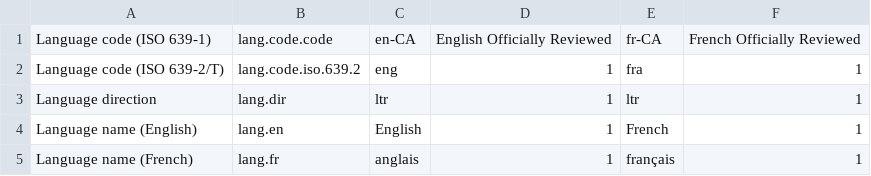
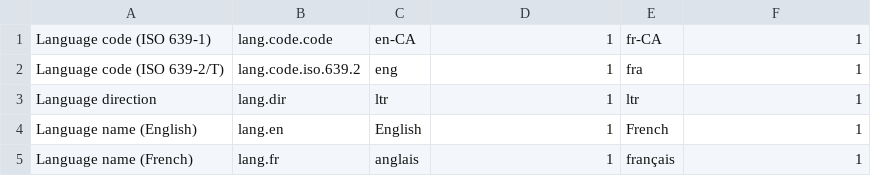
Before and after one commit to fgpv-vpgf/fgpv-vpgf, a CSV file: src/locales/translations.csv, drawn as a sheet; only a part is shown.

Commit message:
doc(data): treat the first row as data row not header

```diff
--- a/src/locales/translations.csv
+++ b/src/locales/translations.csv
@@ -1,2 +1,2 @@
-Language code (ISO 639-1),lang.code.code,en-CA,English Officially Reviewed,fr-CA,French Officially Reviewed
+Language code (ISO 639-1),lang.code.code,en-CA,1,fr-CA,1
 Language code (ISO 639-2/T),lang.code.iso.639.2,eng,1,fra,1
```
